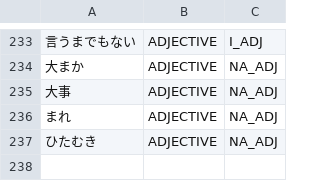
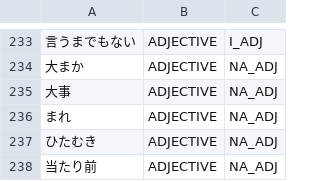
Before and after one commit to aitytech/suzume, a TSV file: data/core/adjectives.tsv, drawn as a sheet; only a part is shown, gaps mark what is left out.

```diff
--- a/data/core/adjectives.tsv
+++ b/data/core/adjectives.tsv
@@ -237 +237,2 @@
 ひたむき	ADJECTIVE	NA_ADJ
+当たり前	ADJECTIVE	NA_ADJ
```
Also changed, not shown: data/core/adverbs.tsv, data/core/nouns.tsv, 41 other files.
